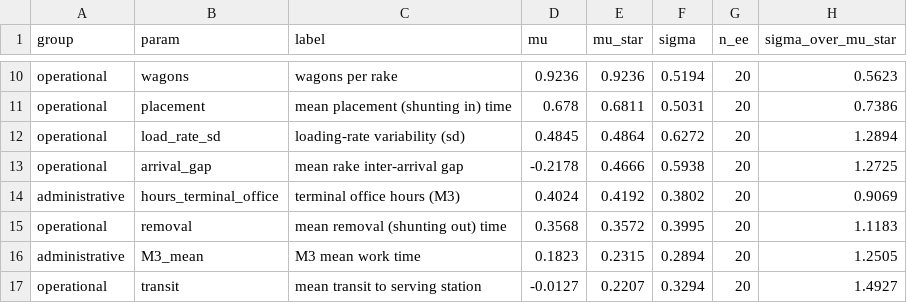
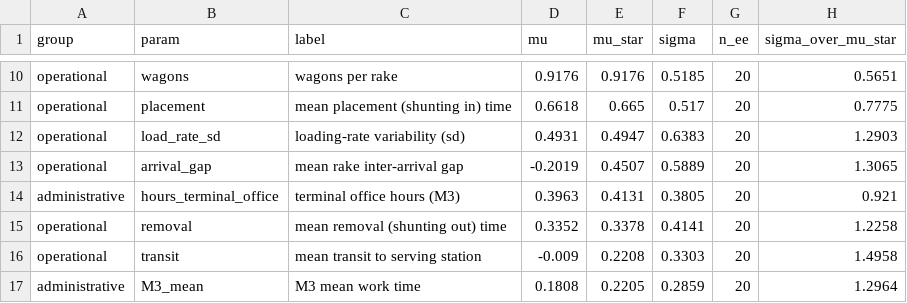
Before and after one commit to MasterChief-Ayan/Freight-optimization, a CSV file: results/layer5_S3_morris.csv, drawn as a sheet; only a part is shown, gaps mark what is left out; removed rows and columns are numbered as before the commit, all else as after; the diff covers the shown part only; the diff names each change by its address in the sheet, - before the commit and + after, or states it on an @@ line.

```diff
--- a/results/layer5_S3_morris.csv
+++ b/results/layer5_S3_morris.csv
-D10 (mu): 0.9236
+D10 (mu): 0.9176
-E10 (mu_star): 0.9236
+E10 (mu_star): 0.9176
-F10 (sigma): 0.5194
+F10 (sigma): 0.5185
-H10 (sigma_over_mu_star): 0.5623
+H10 (sigma_over_mu_star): 0.5651
-D11 (mu): 0.678
+D11 (mu): 0.6618
-E11 (mu_star): 0.6811
+E11 (mu_star): 0.665
-F11 (sigma): 0.5031
+F11 (sigma): 0.517
-H11 (sigma_over_mu_star): 0.7386
+H11 (sigma_over_mu_star): 0.7775
-D12 (mu): 0.4845
+D12 (mu): 0.4931
-E12 (mu_star): 0.4864
+E12 (mu_star): 0.4947
-F12 (sigma): 0.6272
+F12 (sigma): 0.6383
-H12 (sigma_over_mu_star): 1.2894
+H12 (sigma_over_mu_star): 1.2903
-D13 (mu): -0.2178
+D13 (mu): -0.2019
-E13 (mu_star): 0.4666
+E13 (mu_star): 0.4507
-F13 (sigma): 0.5938
+F13 (sigma): 0.5889
-H13 (sigma_over_mu_star): 1.2725
+H13 (sigma_over_mu_star): 1.3065
-D14 (mu): 0.4024
+D14 (mu): 0.3963
-E14 (mu_star): 0.4192
+E14 (mu_star): 0.4131
-F14 (sigma): 0.3802
+F14 (sigma): 0.3805
-H14 (sigma_over_mu_star): 0.9069
+H14 (sigma_over_mu_star): 0.921
-D15 (mu): 0.3568
+D15 (mu): 0.3352
-E15 (mu_star): 0.3572
+E15 (mu_star): 0.3378
-F15 (sigma): 0.3995
+F15 (sigma): 0.4141
-H15 (sigma_over_mu_star): 1.1183
+H15 (sigma_over_mu_star): 1.2258
-row 16: administrative | M3_mean | M3 mean work time | 0.1823 | 0.2315 | 0.2894 | 20 | 1.2505
-D16 (mu): -0.0127
+D16 (mu): -0.009
-E16 (mu_star): 0.2207
+E16 (mu_star): 0.2208
-F16 (sigma): 0.3294
+F16 (sigma): 0.3303
-H16 (sigma_over_mu_star): 1.4927
+H16 (sigma_over_mu_star): 1.4958
+row 17: administrative | M3_mean | M3 mean work time | 0.1808 | 0.2205 | 0.2859 | 20 | 1.2964
```
Also changed, not shown: 1 added row, 1 removed row and 83 edited cells elsewhere in this file, results/layer5_S1_oat_levels.csv, 3 other files.
